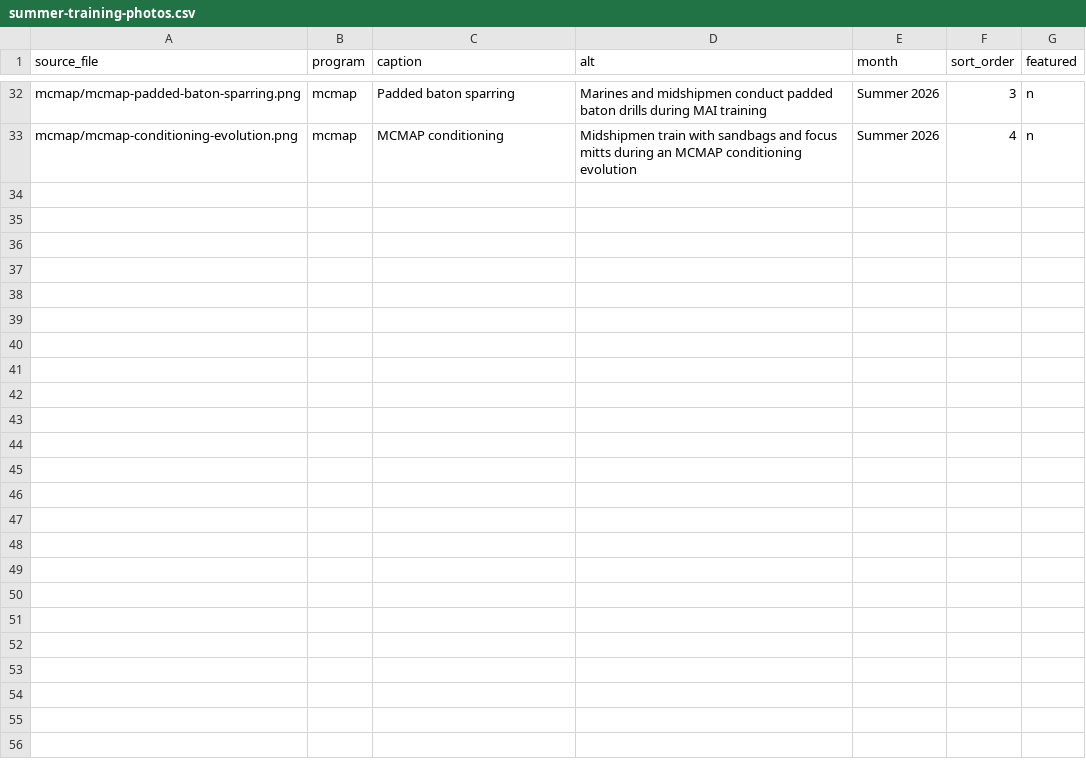
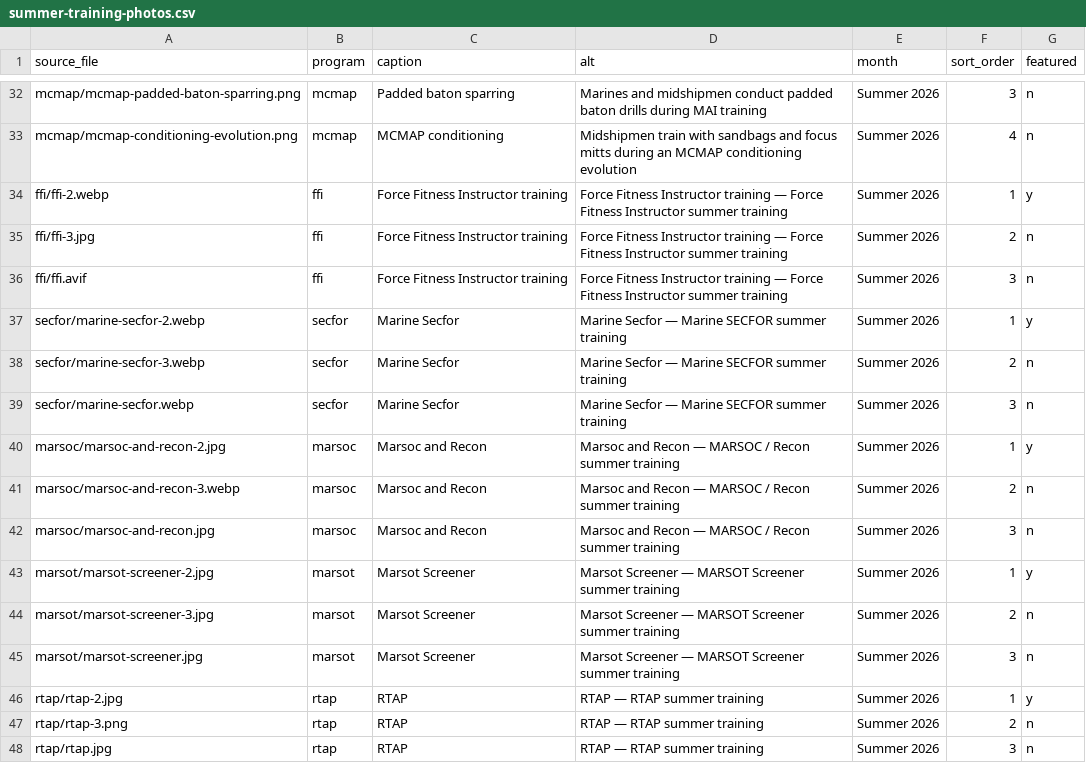
Before and after one commit to escamillacasey/usna-marine-det, a CSV file: data/summer-training-photos.csv, drawn as a sheet; only a part is shown, gaps mark what is left out; the diff names each change by its address in the sheet, - before the commit and + after, or states it on an @@ line.

```diff
--- a/data/summer-training-photos.csv
+++ b/data/summer-training-photos.csv
+row 34: ffi/ffi-2.webp | ffi | Force Fitness Instructor training | Force Fitness Instructor training — Force Fitness Instructor summer training | Summer 2026 | 1 | y
+row 35: ffi/ffi-3.jpg | ffi | Force Fitness Instructor training | Force Fitness Instructor training — Force Fitness Instructor summer training | Summer 2026 | 2 | n
+row 36: ffi/ffi.avif | ffi | Force Fitness Instructor training | Force Fitness Instructor training — Force Fitness Instructor summer training | Summer 2026 | 3 | n
+row 37: secfor/marine-secfor-2.webp | secfor | Marine Secfor | Marine Secfor — Marine SECFOR summer training | Summer 2026 | 1 | y
+row 38: secfor/marine-secfor-3.webp | secfor | Marine Secfor | Marine Secfor — Marine SECFOR summer training | Summer 2026 | 2 | n
+row 39: secfor/marine-secfor.webp | secfor | Marine Secfor | Marine Secfor — Marine SECFOR summer training | Summer 2026 | 3 | n
+row 40: marsoc/marsoc-and-recon-2.jpg | marsoc | Marsoc and Recon | Marsoc and Recon — MARSOC / Recon summer training | Summer 2026 | 1 | y
+row 41: marsoc/marsoc-and-recon-3.webp | marsoc | Marsoc and Recon | Marsoc and Recon — MARSOC / Recon summer training | Summer 2026 | 2 | n
+row 42: marsoc/marsoc-and-recon.jpg | marsoc | Marsoc and Recon | Marsoc and Recon — MARSOC / Recon summer training | Summer 2026 | 3 | n
+row 43: marsot/marsot-screener-2.jpg | marsot | Marsot Screener | Marsot Screener — MARSOT Screener summer training | Summer 2026 | 1 | y
+row 44: marsot/marsot-screener-3.jpg | marsot | Marsot Screener | Marsot Screener — MARSOT Screener summer training | Summer 2026 | 2 | n
+row 45: marsot/marsot-screener.jpg | marsot | Marsot Screener | Marsot Screener — MARSOT Screener summer training | Summer 2026 | 3 | n
+row 46: rtap/rtap-2.jpg | rtap | RTAP | RTAP — RTAP summer training | Summer 2026 | 1 | y
+row 47: rtap/rtap-3.png | rtap | RTAP | RTAP — RTAP summer training | Summer 2026 | 2 | n
+row 48: rtap/rtap.jpg | rtap | RTAP | RTAP — RTAP summer training | Summer 2026 | 3 | n
```
Also changed, not shown: 47 other files.
